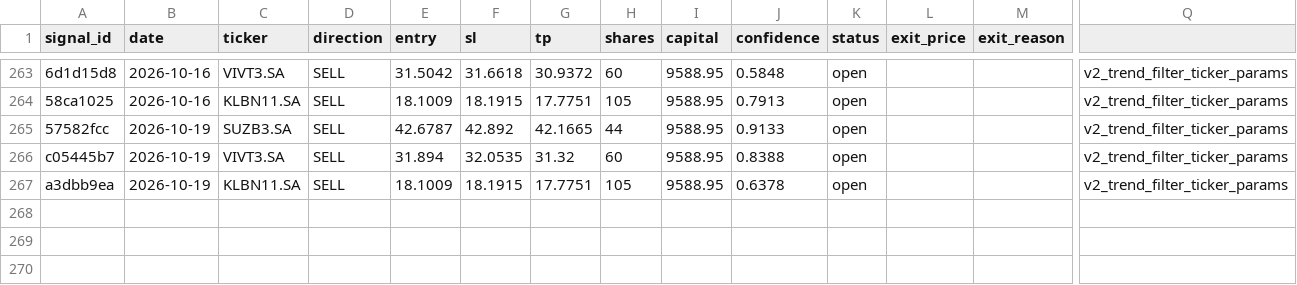
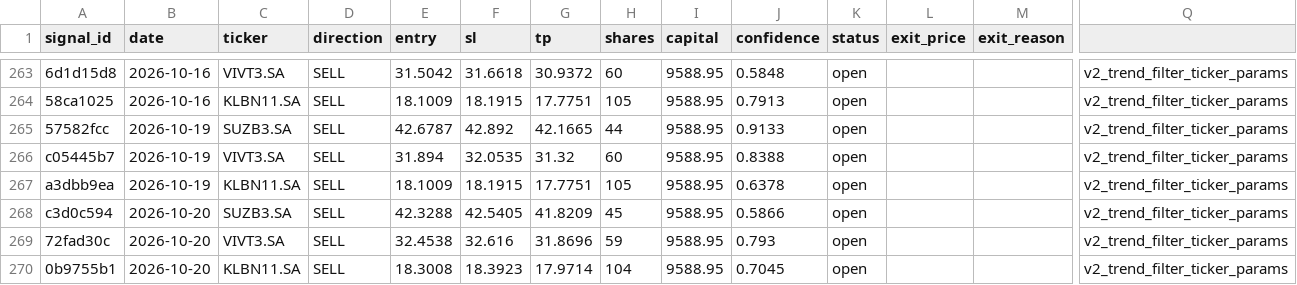
Before and after one commit to DavidCumaru/Systematic_Quant, a CSV file: trades/journal.csv, drawn as a sheet; only a part is shown, gaps mark what is left out; rows hold the shown columns only; the diff names each change by its address in the sheet, - before the commit and + after, or states it on an @@ line.

Commit message:
data: journal atualizado 2026-10-20

```diff
--- a/trades/journal.csv
+++ b/trades/journal.csv
+row 268: c3d0c594 | 2026-10-20 | SUZB3.SA | SELL | 42.3288 | 42.5405 | 41.8209 | 45 | 9588.95 | 0.5866 | open |  |  | v2_trend_filter_ticker_params
+row 269: 72fad30c | 2026-10-20 | VIVT3.SA | SELL | 32.4538 | 32.616 | 31.8696 | 59 | 9588.95 | 0.793 | open |  |  | v2_trend_filter_ticker_params
+row 270: 0b9755b1 | 2026-10-20 | KLBN11.SA | SELL | 18.3008 | 18.3923 | 17.9714 | 104 | 9588.95 | 0.7045 | open |  |  | v2_trend_filter_ticker_params
```
